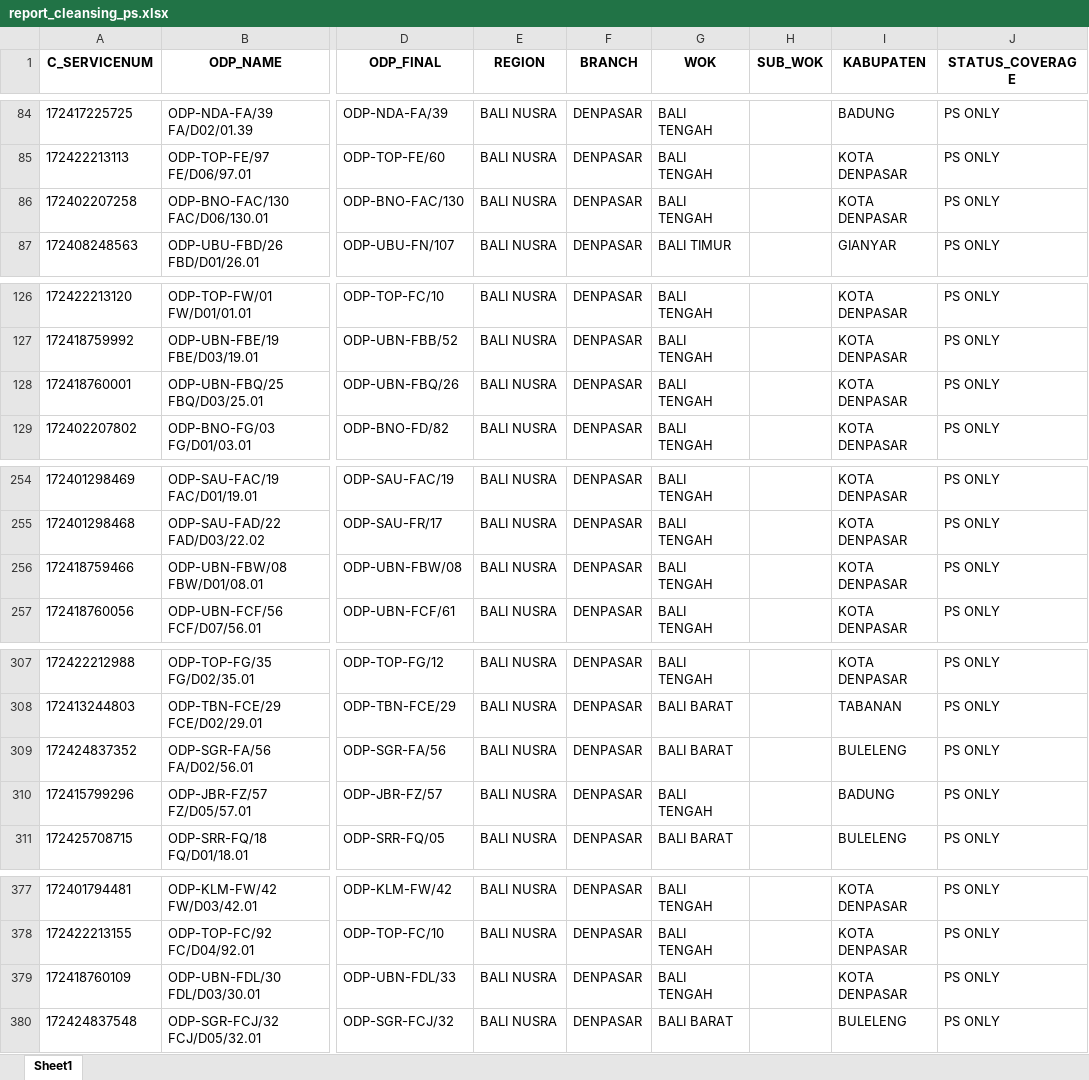
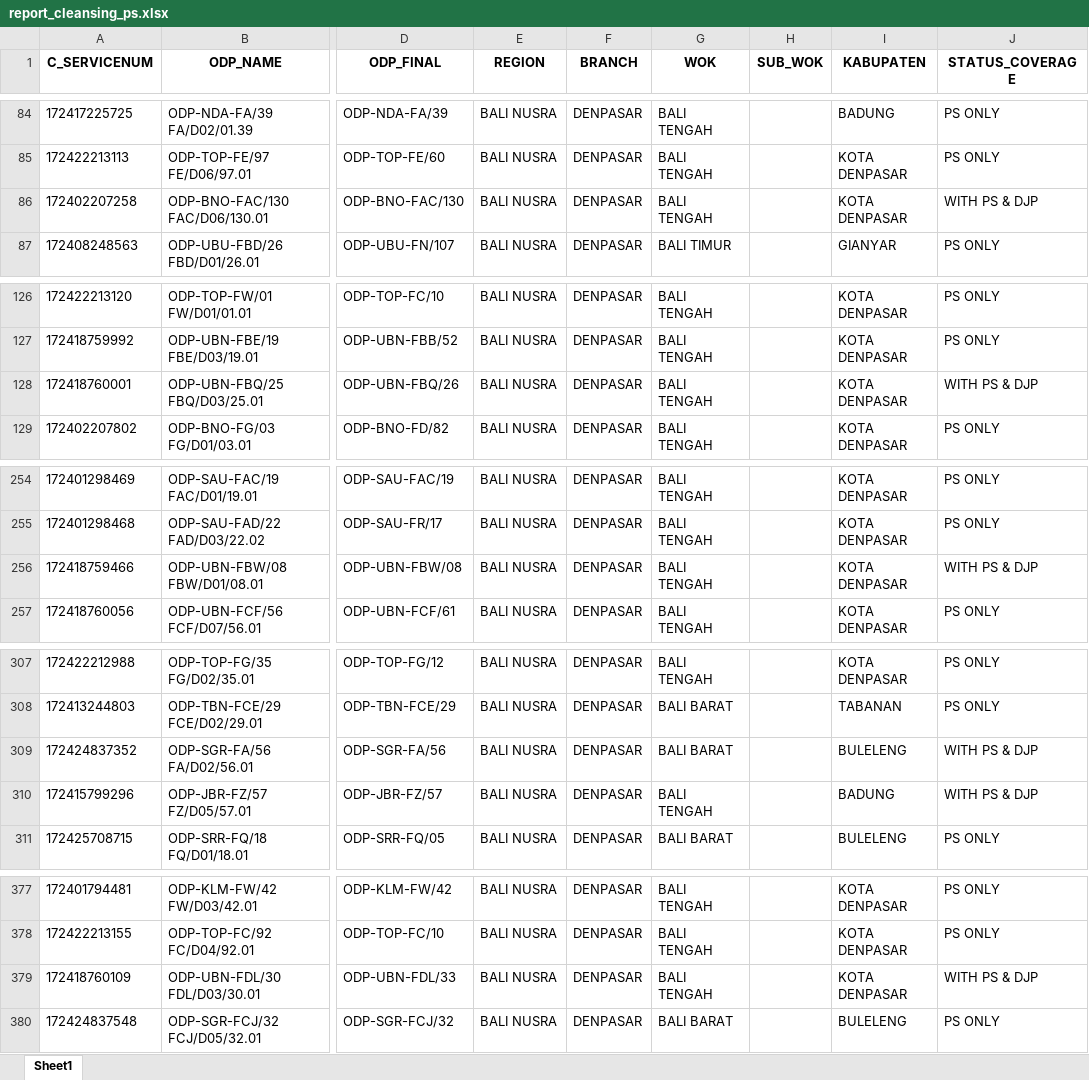
Before and after one commit to linktreehhbalnus-eng/wow_balnus, an Excel workbook: beta_12wok/report_cleansing_ps.xlsx, sheet Sheet1, drawn as a sheet; only a part is shown, gaps mark what is left out; values as stored, in another font and other column widths than the file's, no borders; the diff covers the shown part only; the diff names each change by its address in the sheet, - before the commit and + after, or states it on an @@ line.

Commit message:
Update INARA Beta 12 WOK 2026-11-20 22:25:21

```diff
--- a/beta_12wok/report_cleansing_ps.xlsx (sheet Sheet1)
+++ b/beta_12wok/report_cleansing_ps.xlsx (sheet Sheet1)
-J86 (STATUS_COVERAGE): PS ONLY
+J86 (STATUS_COVERAGE): WITH PS & DJP
-J128 (STATUS_COVERAGE): PS ONLY
+J128 (STATUS_COVERAGE): WITH PS & DJP
-J256 (STATUS_COVERAGE): PS ONLY
+J256 (STATUS_COVERAGE): WITH PS & DJP
-J309:J310 (STATUS_COVERAGE): PS ONLY
+J309:J310 (STATUS_COVERAGE): WITH PS & DJP
-J379 (STATUS_COVERAGE): PS ONLY
+J379 (STATUS_COVERAGE): WITH PS & DJP
```
Also changed, not shown: 9 edited cells elsewhere in this sheet, beta_12wok/detail_odp_black_special_value.xlsx, beta_12wok/summary_odp_black_special_value_hq.xlsx, 10 other files.
